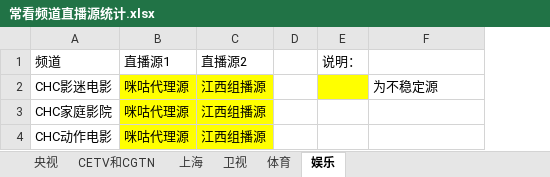
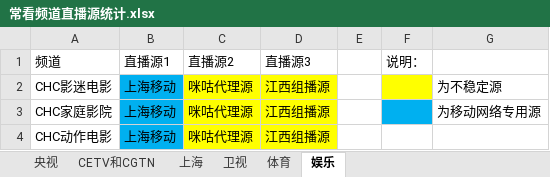
Before and after one commit to Alonso0729/Television, an Excel workbook: 直播源汇总文档/其他文档/常看频道直播源统计.xlsx, sheet 娱乐, drawn as a sheet; values as stored, in another font and other column widths than the file's, no borders; addresses are those after the commit; the diff names each change by its address in the sheet, - before the commit and + after, or states it on an @@ line.

```diff
--- a/直播源汇总文档/其他文档/常看频道直播源统计.xlsx (sheet 娱乐)
+++ b/直播源汇总文档/其他文档/常看频道直播源统计.xlsx (sheet 娱乐)
+column B, rows 1-4: 直播源1 | 上海移动 | 上海移动 | 上海移动
-C1: 直播源1
+C1: 直播源2
-D1: 直播源2
+D1: 直播源3
-F3 fill: none
+F3 fill: #00B0F0
-G3: (empty)
+G3: 为移动网络专用源
```
Also changed, not shown: sheet 央视, sheet CETV和CGTN, 直播源汇总文档/移动直播源/上海移动/上海移动.xlsx, 4 other files.
